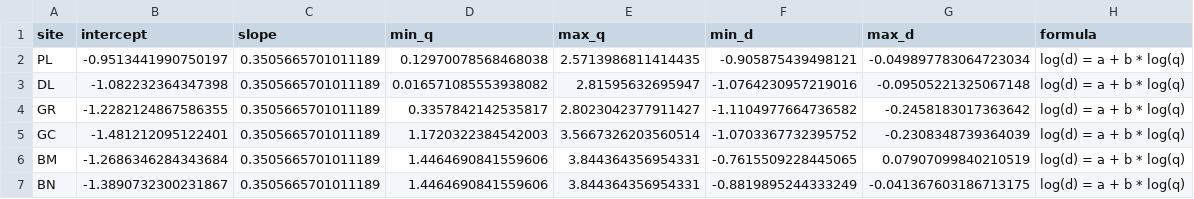
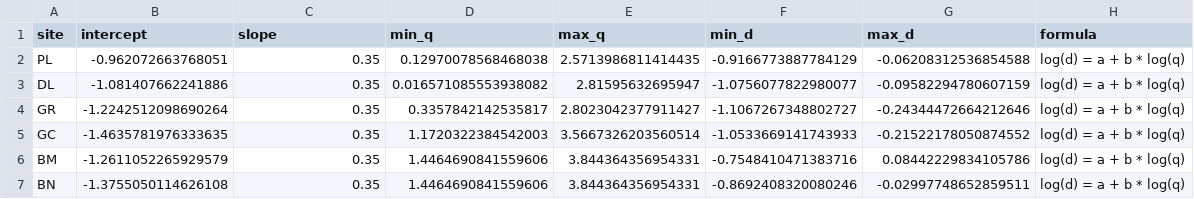
Before and after one commit to amcarter/UCFR-metabolism, a CSV file: data/depth_discharge_relationships_allsites.csv, drawn as a sheet.

Commit message:
cleaned 2021 DO data and added code to run metabolism

```diff
--- a/data/depth_discharge_relationships_allsites.csv
+++ b/data/depth_discharge_relationships_allsites.csv
@@ -1,7 +1,7 @@
 site,intercept,slope,min_q,max_q,min_d,max_d,formula
-PL,-0.9513441990750197,0.3505665701011189,0.12970078568468038,2.5713986811414435,-0.905875439498121,-0.049897783064723034,log(d) = a + b * log(q)
-DL,-1.082232364347398,0.3505665701011189,0.016571085553938082,2.81595632695947,-1.0764230957219016,-0.09505221325067148,log(d) = a + b * log(q)
-GR,-1.2282124867586355,0.3505665701011189,0.3357842142535817,2.8023042377911427,-1.1104977664736582,-0.2458183017363642,log(d) = a + b * log(q)
-GC,-1.481212095122401,0.3505665701011189,1.1720322384542003,3.5667326203560514,-1.0703367732395752,-0.2308348739364039,log(d) = a + b * log(q)
-BM,-1.2686346284343684,0.3505665701011189,1.4464690841559606,3.844364356954331,-0.7615509228445065,0.07907099840210519,log(d) = a + b * log(q)
-BN,-1.3890732300231867,0.3505665701011189,1.4464690841559606,3.844364356954331,-0.8819895244333249,-0.041367603186713175,log(d) = a + b * log(q)
+PL,-0.962072663768051,0.35,0.12970078568468038,2.5713986811414435,-0.9166773887784129,-0.06208312536854588,log(d) = a + b * log(q)
+DL,-1.081407662241886,0.35,0.016571085553938082,2.81595632695947,-1.0756077822980077,-0.09582294780607159,log(d) = a + b * log(q)
+GR,-1.2242512098690264,0.35,0.3357842142535817,2.8023042377911427,-1.1067267348802727,-0.24344472664212646,log(d) = a + b * log(q)
+GC,-1.4635781976333635,0.35,1.1720322384542003,3.5667326203560514,-1.0533669141743933,-0.21522178050874552,log(d) = a + b * log(q)
+BM,-1.2611052265929579,0.35,1.4464690841559606,3.844364356954331,-0.7548410471383716,0.08442229834105786,log(d) = a + b * log(q)
+BN,-1.3755050114626108,0.35,1.4464690841559606,3.844364356954331,-0.8692408320080246,-0.02997748652859511,log(d) = a + b * log(q)
```
Also changed, not shown: 41 other files.
